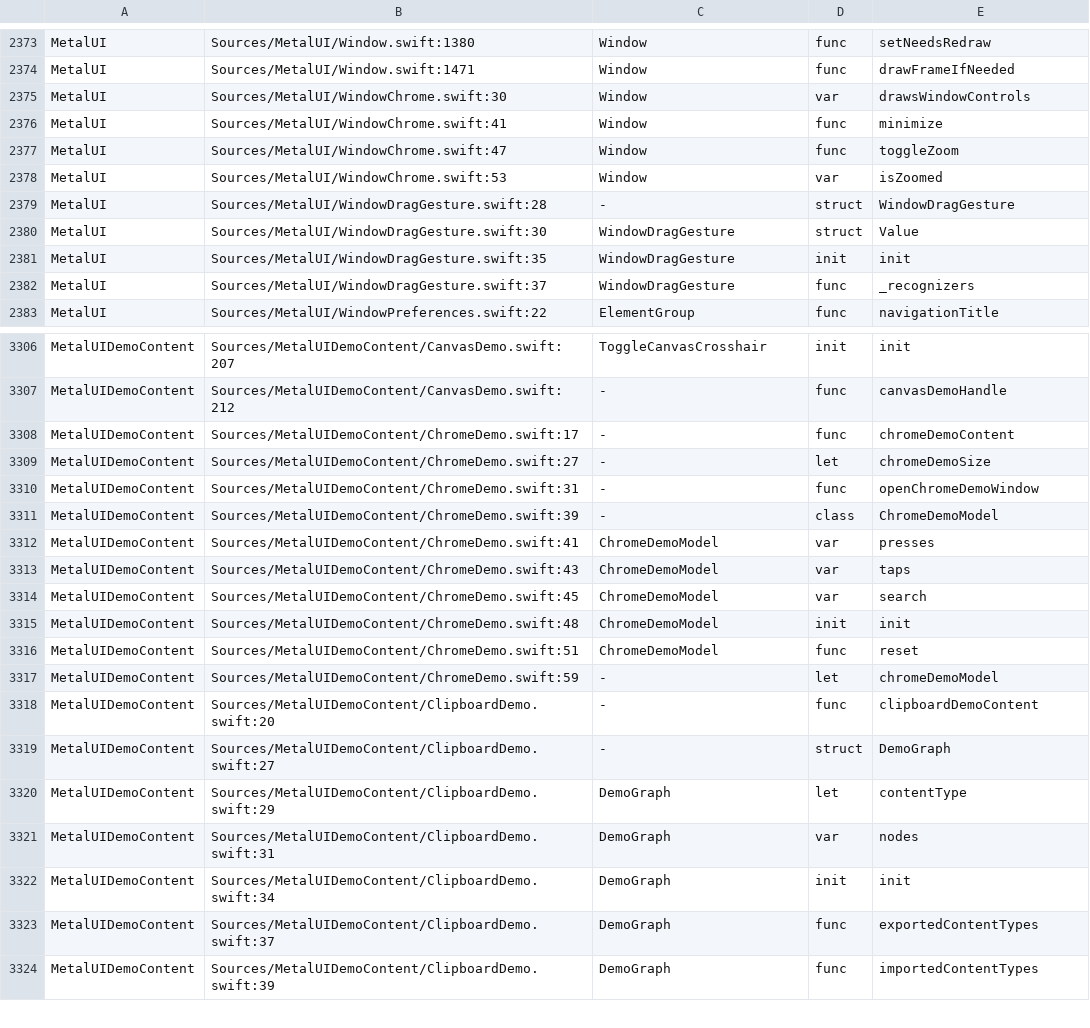
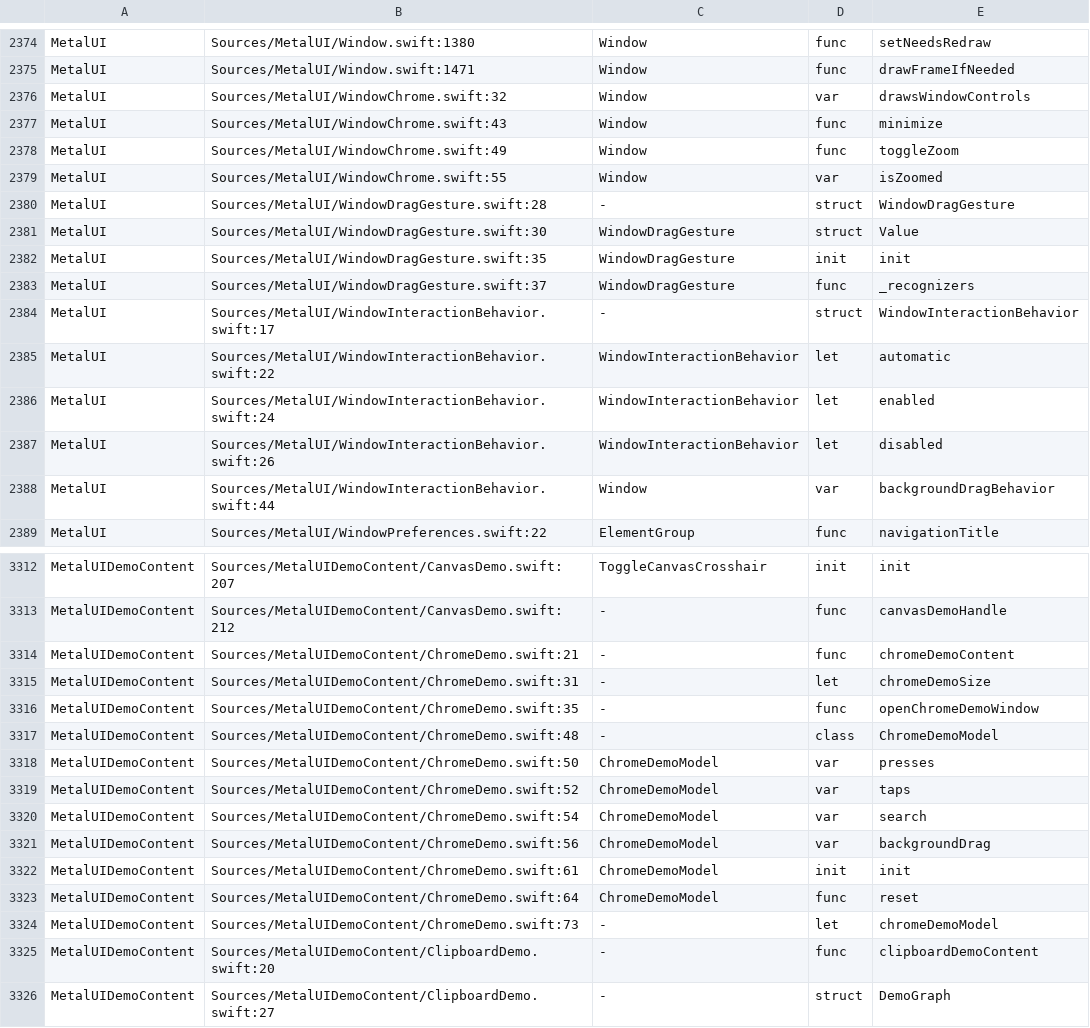
Before and after one commit to mburger89/MetalUI, a TSV file: docs/probes/closeout-public-api.tsv, drawn as a sheet; only a part is shown, gaps mark what is left out; the shorter side is filled out with more unchanged rows; the diff covers the shown part only.

```diff
--- a/docs/probes/closeout-public-api.tsv
+++ b/docs/probes/closeout-public-api.tsv
@@ -2374,6 +2375,6 @@ MetalUI	Sources/MetalUI/Window.swift:1380	Window	func	setNeedsRedraw
 MetalUI	Sources/MetalUI/Window.swift:1471	Window	func	drawFrameIfNeeded
-MetalUI	Sources/MetalUI/WindowChrome.swift:30	Window	var	drawsWindowControls
-MetalUI	Sources/MetalUI/WindowChrome.swift:41	Window	func	minimize
-MetalUI	Sources/MetalUI/WindowChrome.swift:47	Window	func	toggleZoom
-MetalUI	Sources/MetalUI/WindowChrome.swift:53	Window	var	isZoomed
+MetalUI	Sources/MetalUI/WindowChrome.swift:32	Window	var	drawsWindowControls
+MetalUI	Sources/MetalUI/WindowChrome.swift:43	Window	func	minimize
+MetalUI	Sources/MetalUI/WindowChrome.swift:49	Window	func	toggleZoom
+MetalUI	Sources/MetalUI/WindowChrome.swift:55	Window	var	isZoomed
 MetalUI	Sources/MetalUI/WindowDragGesture.swift:28	-	struct	WindowDragGesture
@@ -2382,2 +2383,7 @@ MetalUI	Sources/MetalUI/WindowDragGesture.swift:35	WindowDragGesture	init	init
 MetalUI	Sources/MetalUI/WindowDragGesture.swift:37	WindowDragGesture	func	_recognizers
+MetalUI	Sources/MetalUI/WindowInteractionBehavior.swift:17	-	struct	WindowInteractionBehavior
+MetalUI	Sources/MetalUI/WindowInteractionBehavior.swift:22	WindowInteractionBehavior	let	automatic
+MetalUI	Sources/MetalUI/WindowInteractionBehavior.swift:24	WindowInteractionBehavior	let	enabled
+MetalUI	Sources/MetalUI/WindowInteractionBehavior.swift:26	WindowInteractionBehavior	let	disabled
+MetalUI	Sources/MetalUI/WindowInteractionBehavior.swift:44	Window	var	backgroundDragBehavior
 MetalUI	Sources/MetalUI/WindowPreferences.swift:22	ElementGroup	func	navigationTitle
@@ -3307,12 +3313,13 @@ MetalUIDemoContent	Sources/MetalUIDemoContent/CanvasDemo.swift:207	ToggleCanvasC
 MetalUIDemoContent	Sources/MetalUIDemoContent/CanvasDemo.swift:212	-	func	canvasDemoHandle
-MetalUIDemoContent	Sources/MetalUIDemoContent/ChromeDemo.swift:17	-	func	chromeDemoContent
-MetalUIDemoContent	Sources/MetalUIDemoContent/ChromeDemo.swift:27	-	let	chromeDemoSize
-MetalUIDemoContent	Sources/MetalUIDemoContent/ChromeDemo.swift:31	-	func	openChromeDemoWindow
-MetalUIDemoContent	Sources/MetalUIDemoContent/ChromeDemo.swift:39	-	class	ChromeDemoModel
-MetalUIDemoContent	Sources/MetalUIDemoContent/ChromeDemo.swift:41	ChromeDemoModel	var	presses
-MetalUIDemoContent	Sources/MetalUIDemoContent/ChromeDemo.swift:43	ChromeDemoModel	var	taps
-MetalUIDemoContent	Sources/MetalUIDemoContent/ChromeDemo.swift:45	ChromeDemoModel	var	search
-MetalUIDemoContent	Sources/MetalUIDemoContent/ChromeDemo.swift:48	ChromeDemoModel	init	init
-MetalUIDemoContent	Sources/MetalUIDemoContent/ChromeDemo.swift:51	ChromeDemoModel	func	reset
-MetalUIDemoContent	Sources/MetalUIDemoContent/ChromeDemo.swift:59	-	let	chromeDemoModel
+MetalUIDemoContent	Sources/MetalUIDemoContent/ChromeDemo.swift:21	-	func	chromeDemoContent
+MetalUIDemoContent	Sources/MetalUIDemoContent/ChromeDemo.swift:31	-	let	chromeDemoSize
+MetalUIDemoContent	Sources/MetalUIDemoContent/ChromeDemo.swift:35	-	func	openChromeDemoWindow
+MetalUIDemoContent	Sources/MetalUIDemoContent/ChromeDemo.swift:48	-	class	ChromeDemoModel
+MetalUIDemoContent	Sources/MetalUIDemoContent/ChromeDemo.swift:50	ChromeDemoModel	var	presses
+MetalUIDemoContent	Sources/MetalUIDemoContent/ChromeDemo.swift:52	ChromeDemoModel	var	taps
+MetalUIDemoContent	Sources/MetalUIDemoContent/ChromeDemo.swift:54	ChromeDemoModel	var	search
+MetalUIDemoContent	Sources/MetalUIDemoContent/ChromeDemo.swift:56	ChromeDemoModel	var	backgroundDrag
+MetalUIDemoContent	Sources/MetalUIDemoContent/ChromeDemo.swift:61	ChromeDemoModel	init	init
+MetalUIDemoContent	Sources/MetalUIDemoContent/ChromeDemo.swift:64	ChromeDemoModel	func	reset
+MetalUIDemoContent	Sources/MetalUIDemoContent/ChromeDemo.swift:73	-	let	chromeDemoModel
 MetalUIDemoContent	Sources/MetalUIDemoContent/ClipboardDemo.swift:20	-	func	clipboardDemoContent
```
Also changed, not shown: 1 added row and 35 edited cells elsewhere in this file, docs/probes/closeout-inventory-map.tsv, 14 other files.
